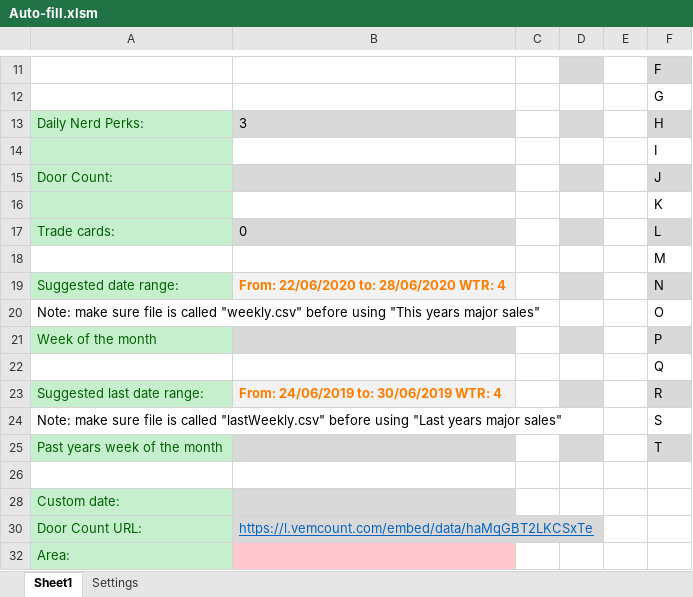
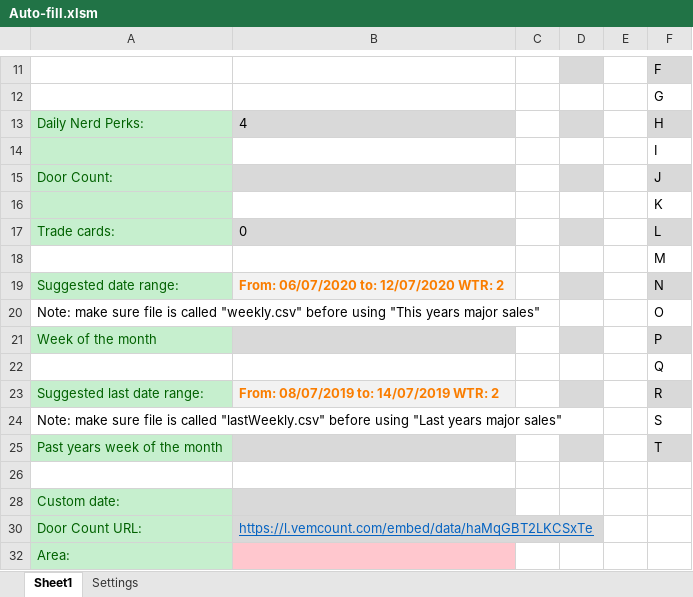
Before and after one commit to Noixo/Excel-automation, an Excel workbook: Excel-automation-master/Auto-fill.xlsm, sheet Sheet1, drawn as a sheet; only a part is shown, gaps mark what is left out; values as stored, in another font and other column widths than the file's, no borders; charts and pictures not drawn; the diff names each change by its address in the sheet, - before the commit and + after, or states it on an @@ line.

```diff
--- a/Excel-automation-master/Auto-fill.xlsm (sheet Sheet1)
+++ b/Excel-automation-master/Auto-fill.xlsm (sheet Sheet1)
-B13: 3
+B13: 4
-B19: From: 22/06/2020 to: 28/06/2020 WTR: 4
+B19: From: 06/07/2020 to: 12/07/2020 WTR: 2
-B23: From: 24/06/2019 to: 30/06/2019 WTR: 4
+B23: From: 08/07/2019 to: 14/07/2019 WTR: 2
```
Also changed, not shown: charts or pictures.
